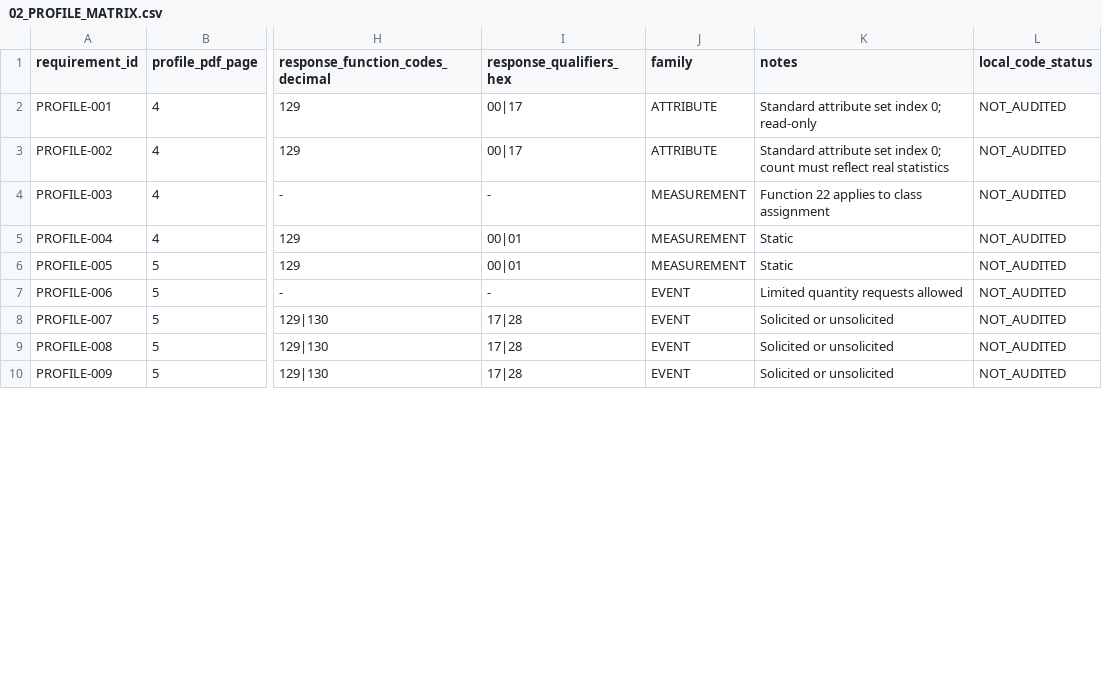
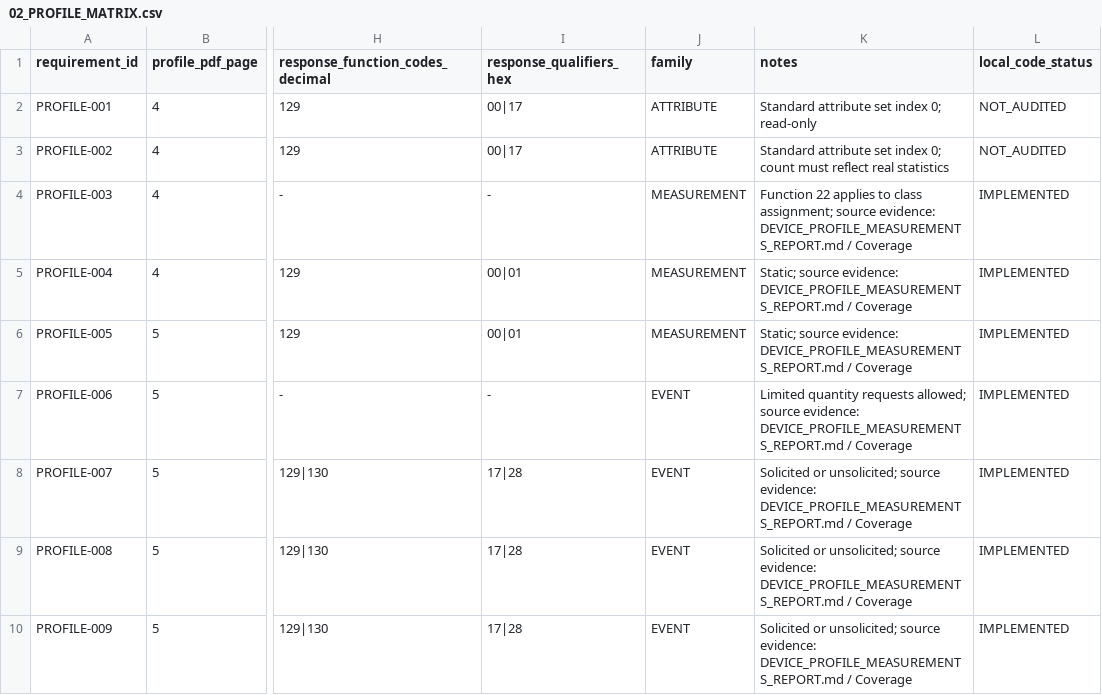
Before and after one commit to TheLouisMahdi/DNP3-EXTRA, a CSV file: DNP3_PDD_PLAN/02_PROFILE_MATRIX.csv, drawn as a sheet; only a part is shown, gaps mark what is left out; the diff covers the shown part only; the diff names each change by its address in the sheet, - before the commit and + after, or states it on an @@ line.

Commit message:
fix(dnp3): validate relative event CTOs and document profile coverage

```diff
--- a/DNP3_PDD_PLAN/02_PROFILE_MATRIX.csv
+++ b/DNP3_PDD_PLAN/02_PROFILE_MATRIX.csv
-K4 (notes): …to class assignment
+K4 (notes): …to class assignment; source evidence: DEVICE_PROFILE_MEASUREMENTS_REPORT.md / Coverage
-L4:L10 (local_code_status): NOT_AUDITED
+L4:L10 (local_code_status): IMPLEMENTED
-K5:K6 (notes): Static
+K5:K6 (notes): Static; source evidence: DEVICE_PROFILE_MEASUREMENTS_REPORT.md / Coverage
-K7 (notes): …quantity requests allowed
+K7 (notes): …quantity requests allowed; source evidence: DEVICE_PROFILE_MEASUREMENTS_REPORT.md / Coverage
-K8:K10 (notes): Solicited or unsolicited
+K8:K10 (notes): Solicited or unsolicited; source evidence: DEVICE_PROFILE_MEASUREMENTS_REPORT.md / Coverage
```
Also changed, not shown: 48 edited cells elsewhere in this file, 6 other files.
